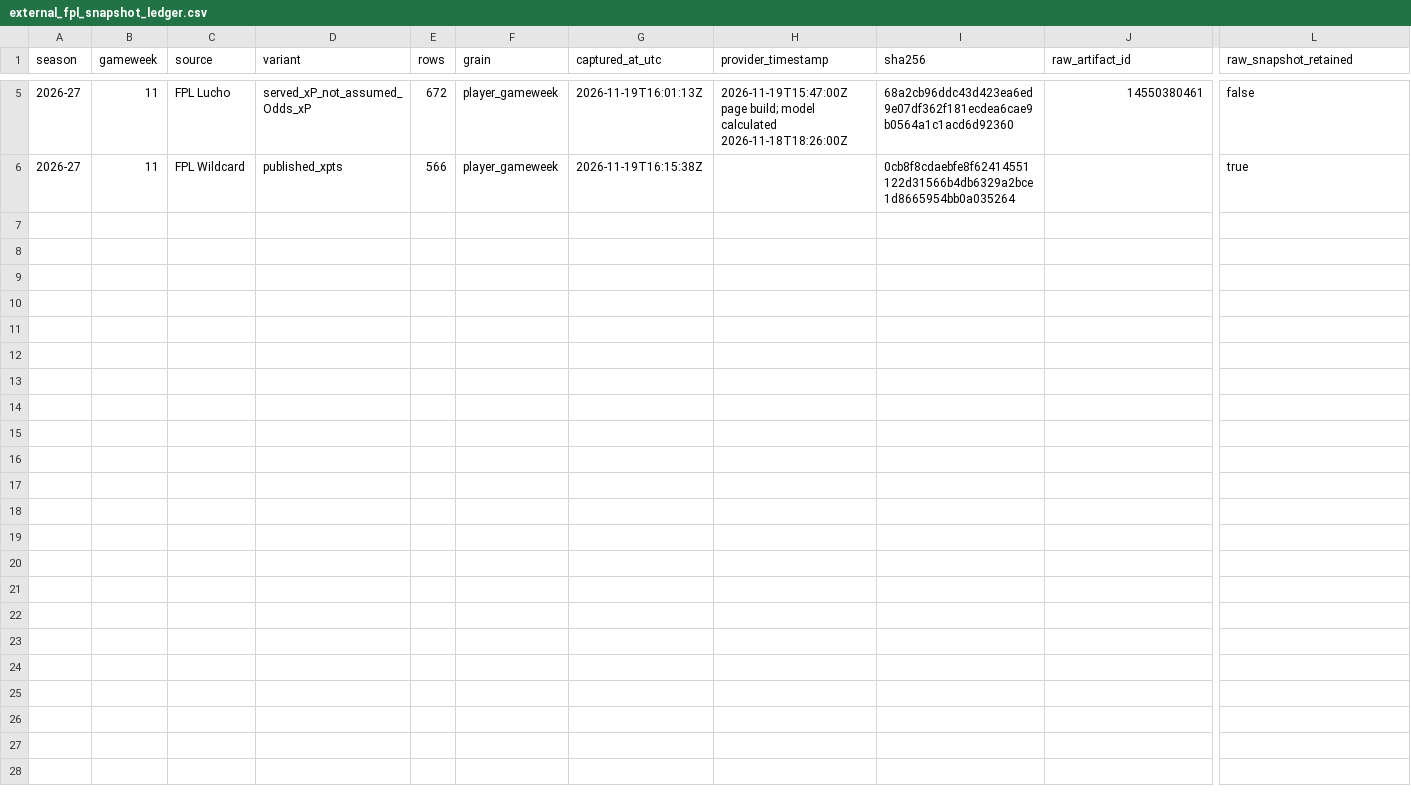
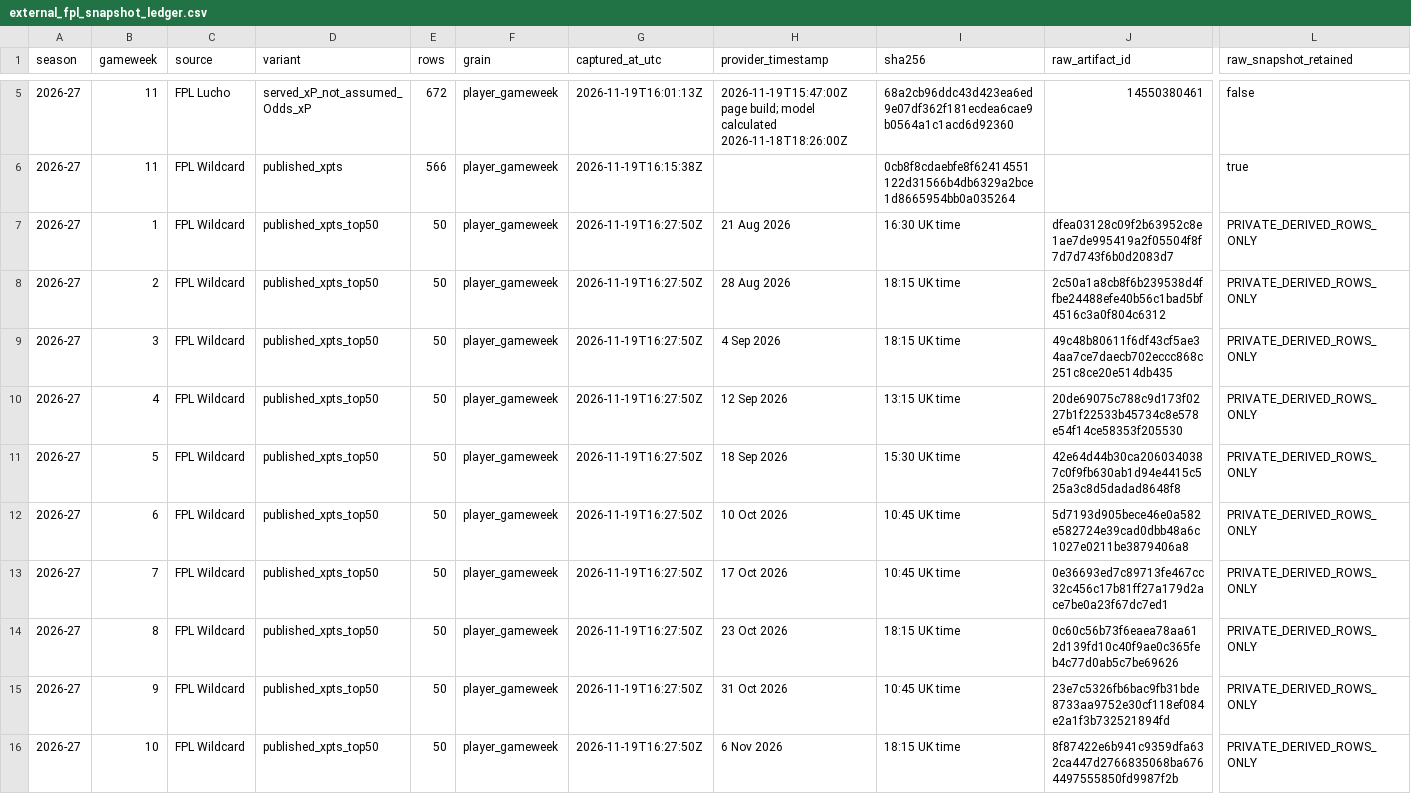
Before and after one commit to uasir/CTA-FPL-Model, a CSV file: canonical_candidate/engineering_workbench/data/external_fpl_snapshot_ledger.csv, drawn as a sheet; only a part is shown, gaps mark what is left out; rows hold the shown columns only; the diff names each change by its address in the sheet, - before the commit and + after, or states it on an @@ line.

Commit message:
Record private FPL Wildcard GW1-GW10 archive hashes

```diff
--- a/canonical_candidate/engineering_workbench/data/external_fpl_snapshot_ledger.csv
+++ b/canonical_candidate/engineering_workbench/data/external_fpl_snapshot_ledger.csv
+row 7: 2026-27 | 1 | FPL Wildcard | published_xpts_top50 | 50 | player_gameweek | 2026-11-19T16:27:50Z | 21 Aug 2026 | 16:30 UK time | dfea03128c09f2b63952c8e1ae7de995419a2f05504f8f7d7d743f6b0d2083d7 | PRIVATE_DERIVED_ROWS_ONLY
+row 8: 2026-27 | 2 | FPL Wildcard | published_xpts_top50 | 50 | player_gameweek | 2026-11-19T16:27:50Z | 28 Aug 2026 | 18:15 UK time | 2c50a1a8cb8f6b239538d4ffbe24488efe40b56c1bad5bf4516c3a0f804c6312 | PRIVATE_DERIVED_ROWS_ONLY
+row 9: 2026-27 | 3 | FPL Wildcard | published_xpts_top50 | 50 | player_gameweek | 2026-11-19T16:27:50Z | 4 Sep 2026 | 18:15 UK time | 49c48b80611f6df43cf5ae34aa7ce7daecb702eccc868c251c8ce20e514db435 | PRIVATE_DERIVED_ROWS_ONLY
+row 10: 2026-27 | 4 | FPL Wildcard | published_xpts_top50 | 50 | player_gameweek | 2026-11-19T16:27:50Z | 12 Sep 2026 | 13:15 UK time | 20de69075c788c9d173f0227b1f22533b45734c8e578e54f14ce58353f205530 | PRIVATE_DERIVED_ROWS_ONLY
+row 11: 2026-27 | 5 | FPL Wildcard | published_xpts_top50 | 50 | player_gameweek | 2026-11-19T16:27:50Z | 18 Sep 2026 | 15:30 UK time | 42e64d44b30ca2060340387c0f9fb630ab1d94e4415c525a3c8d5dadad8648f8 | PRIVATE_DERIVED_ROWS_ONLY
+row 12: 2026-27 | 6 | FPL Wildcard | published_xpts_top50 | 50 | player_gameweek | 2026-11-19T16:27:50Z | 10 Oct 2026 | 10:45 UK time | 5d7193d905bece46e0a582e582724e39cad0dbb48a6c1027e0211be3879406a8 | PRIVATE_DERIVED_ROWS_ONLY
+row 13: 2026-27 | 7 | FPL Wildcard | published_xpts_top50 | 50 | player_gameweek | 2026-11-19T16:27:50Z | 17 Oct 2026 | 10:45 UK time | 0e36693ed7c89713fe467cc32c456c17b81ff27a179d2ace7be0a23f67dc7ed1 | PRIVATE_DERIVED_ROWS_ONLY
+row 14: 2026-27 | 8 | FPL Wildcard | published_xpts_top50 | 50 | player_gameweek | 2026-11-19T16:27:50Z | 23 Oct 2026 | 18:15 UK time | 0c60c56b73f6eaea78aa612d139fd10c40f9ae0c365feb4c77d0ab5c7be69626 | PRIVATE_DERIVED_ROWS_ONLY
+row 15: 2026-27 | 9 | FPL Wildcard | published_xpts_top50 | 50 | player_gameweek | 2026-11-19T16:27:50Z | 31 Oct 2026 | 10:45 UK time | 23e7c5326fb6bac9fb31bde8733aa9752e30cf118ef084e2a1f3b732521894fd | PRIVATE_DERIVED_ROWS_ONLY
+row 16: 2026-27 | 10 | FPL Wildcard | published_xpts_top50 | 50 | player_gameweek | 2026-11-19T16:27:50Z | 6 Nov 2026 | 18:15 UK time | 8f87422e6b941c9359dfa632ca447d2766835068ba6764497555850fd9987f2b | PRIVATE_DERIVED_ROWS_ONLY
```
